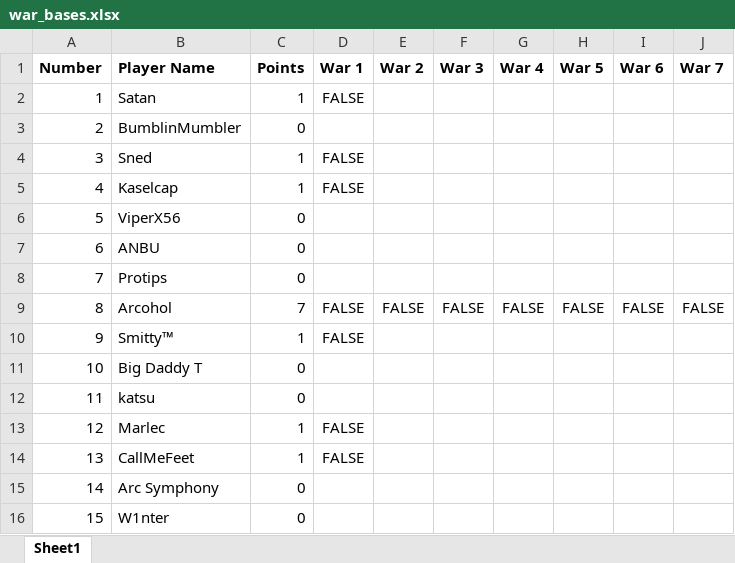
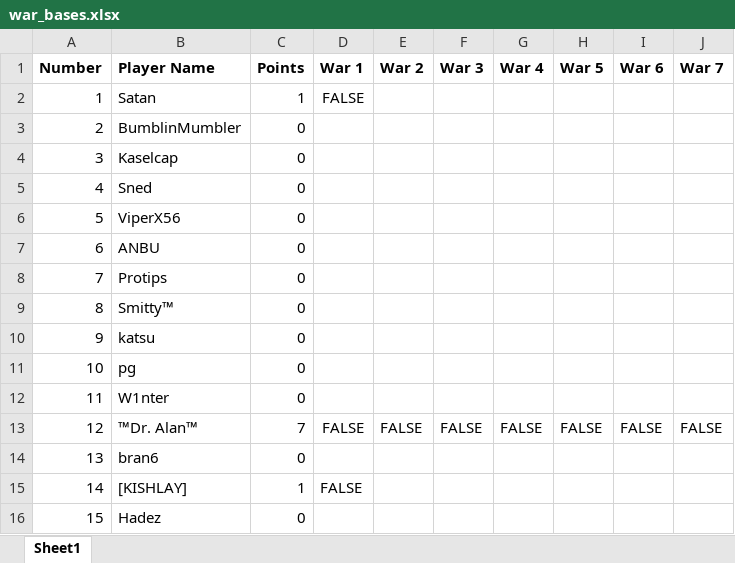
Before and after one commit to DrNekoSenpai/x-ray, an Excel workbook: war_bases.xlsx, sheet Sheet1, drawn as a sheet; only a part is shown; values as stored, in another font and other column widths than the file's, no borders; charts and pictures not drawn; the diff covers the shown part only; the diff names each change by its address in the sheet, - before the commit and + after, or states it on an @@ line.

```diff
--- a/war_bases.xlsx (sheet Sheet1)
+++ b/war_bases.xlsx (sheet Sheet1)
-B4 (Player Name): Sned
+B4 (Player Name): Kaselcap
-C4:C5 (Points): 1
+C4:C5 (Points): 0
-D4:D5 (War 1): FALSE
+D4:D5 (War 1): (empty)
-B5 (Player Name): Kaselcap
+B5 (Player Name): Sned
-B9 (Player Name): Arcohol
+B9 (Player Name): Smitty™
-C9 (Points): 7
+C9 (Points): 0
-D9:D10 (War 1): FALSE
+D9:D10 (War 1): (empty)
-E9 (War 2): FALSE
+E9 (War 2): (empty)
-F9 (War 3): FALSE
+F9 (War 3): (empty)
-G9 (War 4): FALSE
+G9 (War 4): (empty)
-H9 (War 5): FALSE
+H9 (War 5): (empty)
-I9 (War 6): FALSE
+I9 (War 6): (empty)
-J9 (War 7): FALSE
+J9 (War 7): (empty)
-B10 (Player Name): Smitty™
+B10 (Player Name): katsu
-C10 (Points): 1
+C10 (Points): 0
-B11 (Player Name): Big Daddy T
+B11 (Player Name): pg
-B12 (Player Name): katsu
+B12 (Player Name): W1nter
-B13 (Player Name): Marlec
+B13 (Player Name): ™Dr. Alan™
-C13 (Points): 1
+C13 (Points): 7
-E13 (War 2): (empty)
+E13 (War 2): FALSE
-F13 (War 3): (empty)
+F13 (War 3): FALSE
-G13 (War 4): (empty)
+G13 (War 4): FALSE
-H13 (War 5): (empty)
+H13 (War 5): FALSE
-I13 (War 6): (empty)
+I13 (War 6): FALSE
-J13 (War 7): (empty)
+J13 (War 7): FALSE
-B14 (Player Name): CallMeFeet
+B14 (Player Name): bran6
-C14 (Points): 1
+C14 (Points): 0
-D14 (War 1): FALSE
+D14 (War 1): (empty)
-B15 (Player Name): Arc Symphony
+B15 (Player Name): [KISHLAY]
-C15 (Points): 0
+C15 (Points): 1
-D15 (War 1): (empty)
+D15 (War 1): FALSE
-B16 (Player Name): W1nter
+B16 (Player Name): Hadez
```
Also changed, not shown: 67 edited cells elsewhere in this sheet, formulas that keep their value, charts or pictures, 22 other files.
